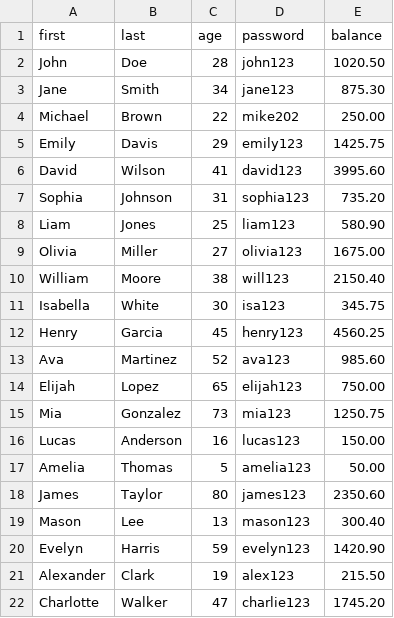
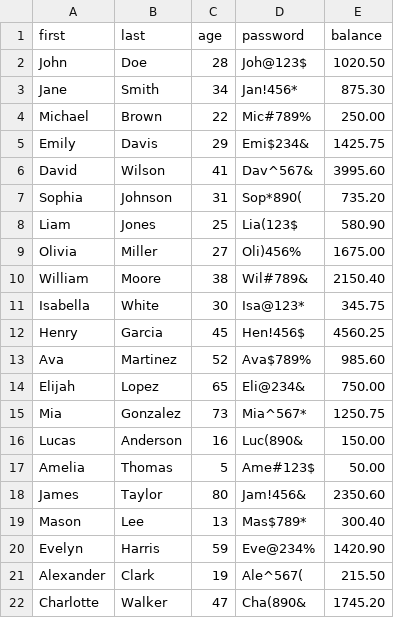
Before and after one commit to gezxgen/Banking-system, a CSV file: Accounts.csv, drawn as a sheet.

```diff
--- a/Accounts.csv
+++ b/Accounts.csv
@@ -1,22 +1,22 @@
 first,last,age,password,balance
-John,Doe,28,john123,1020.50
-Jane,Smith,34,jane123,875.30
-Michael,Brown,22,mike202,250.00
-Emily,Davis,29,emily123,1425.75
-David,Wilson,41,david123,3995.60
-Sophia,Johnson,31,sophia123,735.20
-Liam,Jones,25,liam123,580.90
-Olivia,Miller,27,olivia123,1675.00
-William,Moore,38,will123,2150.40
-Isabella,White,30,isa123,345.75
-Henry,Garcia,45,henry123,4560.25
-Ava,Martinez,52,ava123,985.60
-Elijah,Lopez,65,elijah123,750.00
-Mia,Gonzalez,73,mia123,1250.75
-Lucas,Anderson,16,lucas123,150.00
-Amelia,Thomas,5,amelia123,50.00
-James,Taylor,80,james123,2350.60
-Mason,Lee,13,mason123,300.40
-Evelyn,Harris,59,evelyn123,1420.90
-Alexander,Clark,19,alex123,215.50
-Charlotte,Walker,47,charlie123,1745.20
+John,Doe,28,Joh@123$,1020.50
+Jane,Smith,34,Jan!456*,875.30
+Michael,Brown,22,Mic#789%,250.00
+Emily,Davis,29,Emi$234&,1425.75
+David,Wilson,41,Dav^567&,3995.60
+Sophia,Johnson,31,Sop*890(,735.20
+Liam,Jones,25,Lia(123$,580.90
+Olivia,Miller,27,Oli)456%,1675.00
+William,Moore,38,Wil#789&,2150.40
+Isabella,White,30,Isa@123*,345.75
+Henry,Garcia,45,Hen!456$,4560.25
+Ava,Martinez,52,Ava$789%,985.60
+Elijah,Lopez,65,Eli@234&,750.00
+Mia,Gonzalez,73,Mia^567*,1250.75
+Lucas,Anderson,16,Luc(890&,150.00
+Amelia,Thomas,5,Ame#123$,50.00
+James,Taylor,80,Jam!456&,2350.60
+Mason,Lee,13,Mas$789*,300.40
+Evelyn,Harris,59,Eve@234%,1420.90
+Alexander,Clark,19,Ale^567(,215.50
+Charlotte,Walker,47,Cha(890&,1745.20
```
Also changed, not shown: 2 other files.
